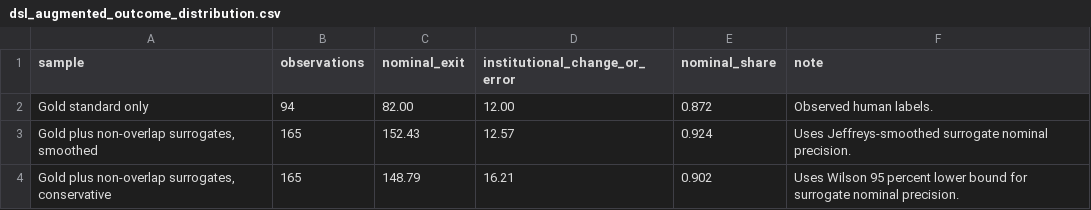
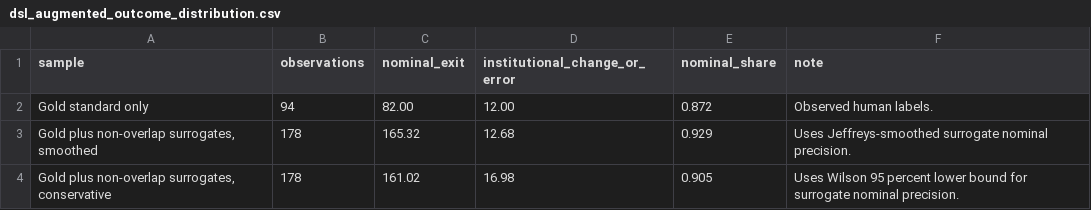
Before and after one commit to Shunyu1001/LGFV, a CSV file: data/analysis_inputs/dsl_augmented_outcome_distribution.csv, drawn as a sheet.

```diff
--- a/data/analysis_inputs/dsl_augmented_outcome_distribution.csv
+++ b/data/analysis_inputs/dsl_augmented_outcome_distribution.csv
@@ -2,3 +2,3 @@ sample,observations,nominal_exit,institutional_change_or_error,nominal_share,not
 Gold standard only,94,82.00,12.00,0.872,Observed human labels.
-"Gold plus non-overlap surrogates, smoothed",165,152.43,12.57,0.924,Uses Jeffreys-smoothed surrogate nominal precision.
-"Gold plus non-overlap surrogates, conservative",165,148.79,16.21,0.902,Uses Wilson 95 percent lower bound for surrogate nominal precision.
+"Gold plus non-overlap surrogates, smoothed",178,165.32,12.68,0.929,Uses Jeffreys-smoothed surrogate nominal precision.
+"Gold plus non-overlap surrogates, conservative",178,161.02,16.98,0.905,Uses Wilson 95 percent lower bound for surrogate nominal precision.
```
Also changed, not shown: data/analysis_inputs/dsl_surrogate_diagnostics.csv, data/analysis_inputs/llm_screening_sample_2026_07_03_expanded.csv, 18 other files.
